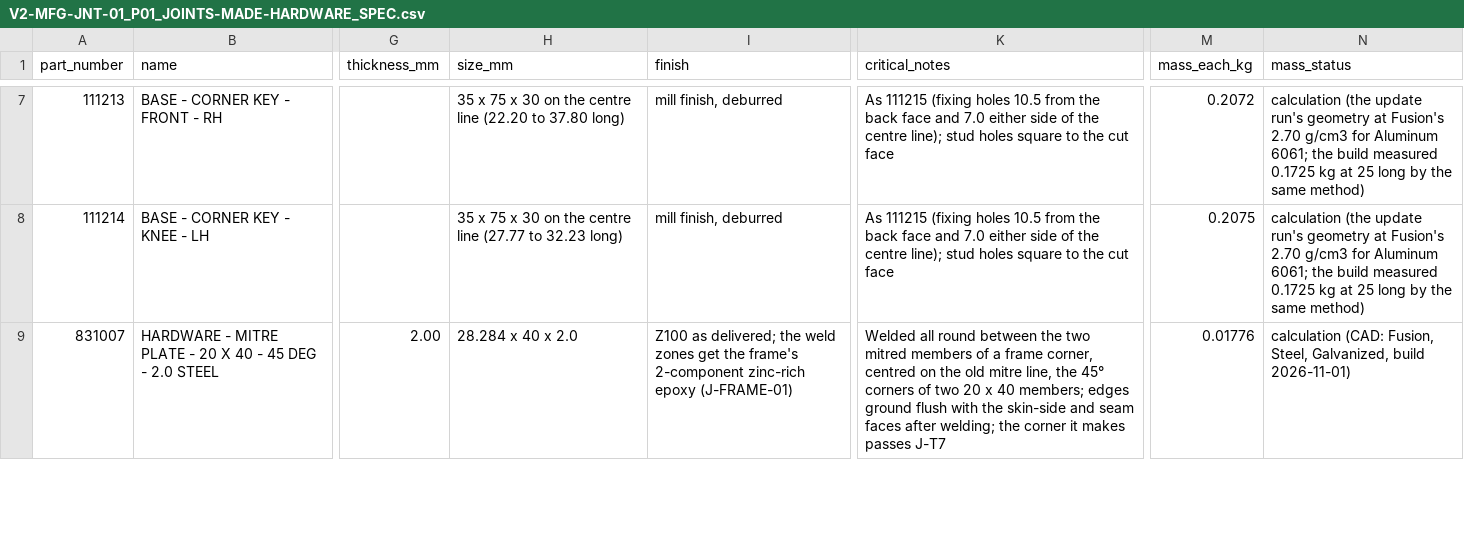
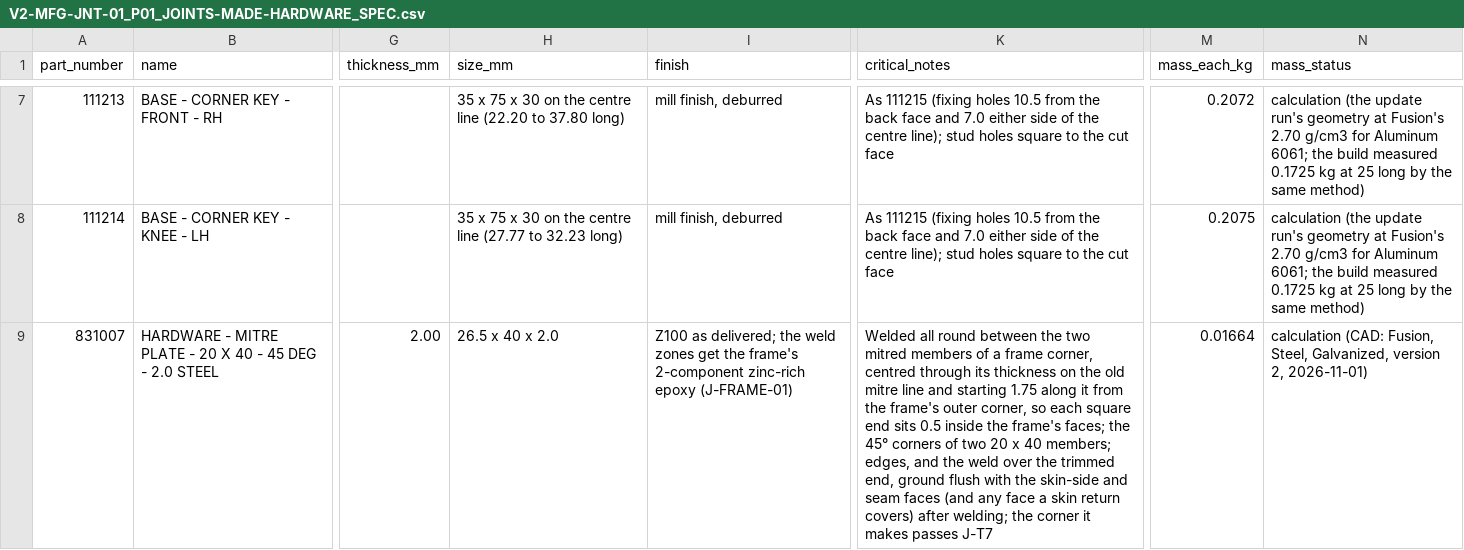
Before and after one commit to autonomous-ai/spaceship, a CSV file: v2/03-Manufacturing/joints/V2-MFG-JNT-01_P01_JOINTS-MADE-HARDWARE_SPEC.csv, drawn as a sheet; only a part is shown, gaps mark what is left out; the diff covers the shown part only; the diff names each change by its address in the sheet, - before the commit and + after, or states it on an @@ line.

```diff
--- a/v2/03-Manufacturing/joints/V2-MFG-JNT-01_P01_JOINTS-MADE-HARDWARE_SPEC.csv
+++ b/v2/03-Manufacturing/joints/V2-MFG-JNT-01_P01_JOINTS-MADE-HARDWARE_SPEC.csv
-H9 (size_mm): 28.284 x 40 x 2.0
+H9 (size_mm): 26.5 x 40 x 2.0
-K9 (critical_notes): …corner, centred on the old mitre line, the 45° corners of two 20 x 40 members; edges ground flush with the skin-side and seam faces after welding;…
+K9 (critical_notes): …corner, centred through its thickness on the old mitre line and starting 1.75 along it from the frame's outer corner, so each square end sits 0.5 inside the frame's faces; the 45° corners of two 20 x 40 members; edges, and the weld over the trimmed end, ground flush with the skin-side and seam faces (and any face a skin return covers) after welding;…
-M9 (mass_each_kg): 0.01776
+M9 (mass_each_kg): 0.01664
-N9 (mass_status): …Steel, Galvanized, build 2026-11-01)
+N9 (mass_status): …Steel, Galvanized, version 2, 2026-11-01)
```
Also changed, not shown: 10 edited cells elsewhere in this file, 13 other files.
